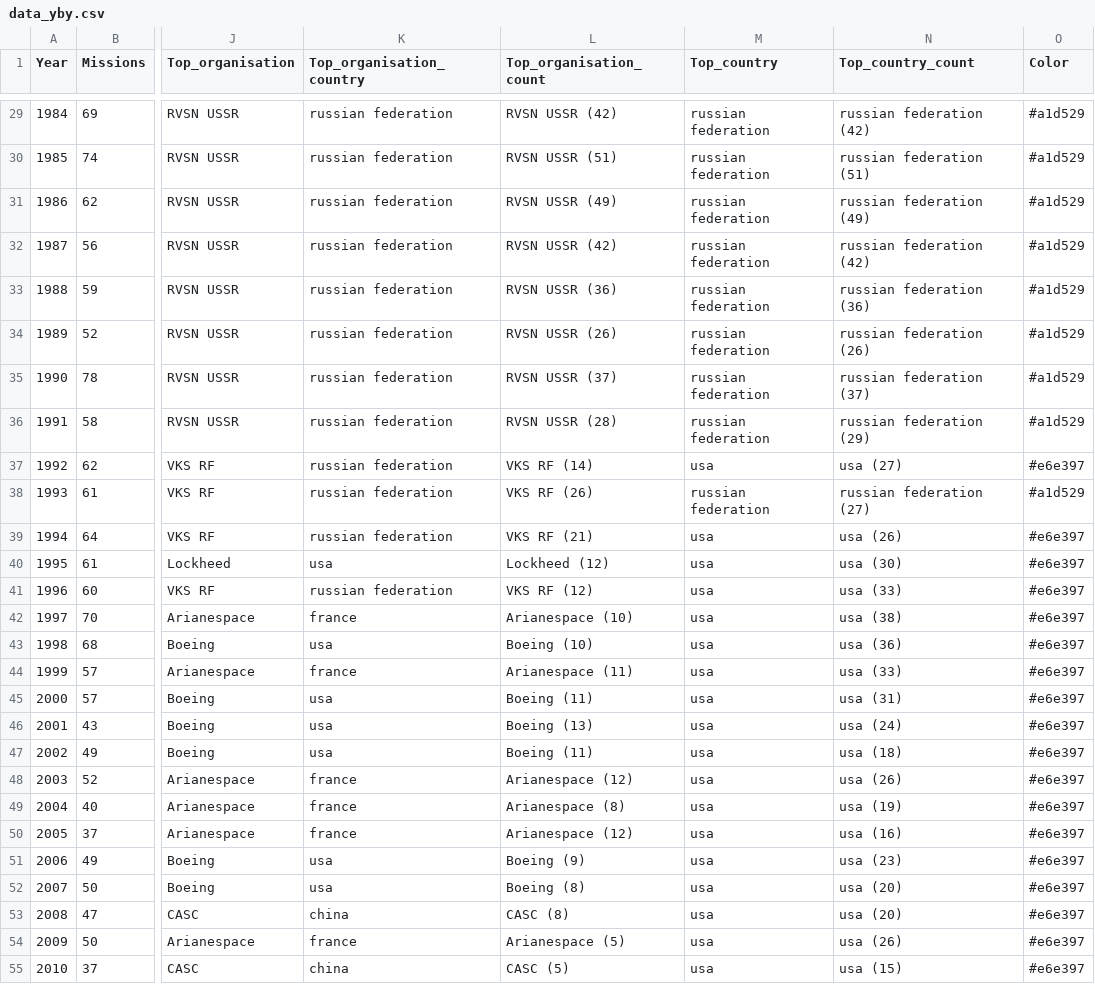
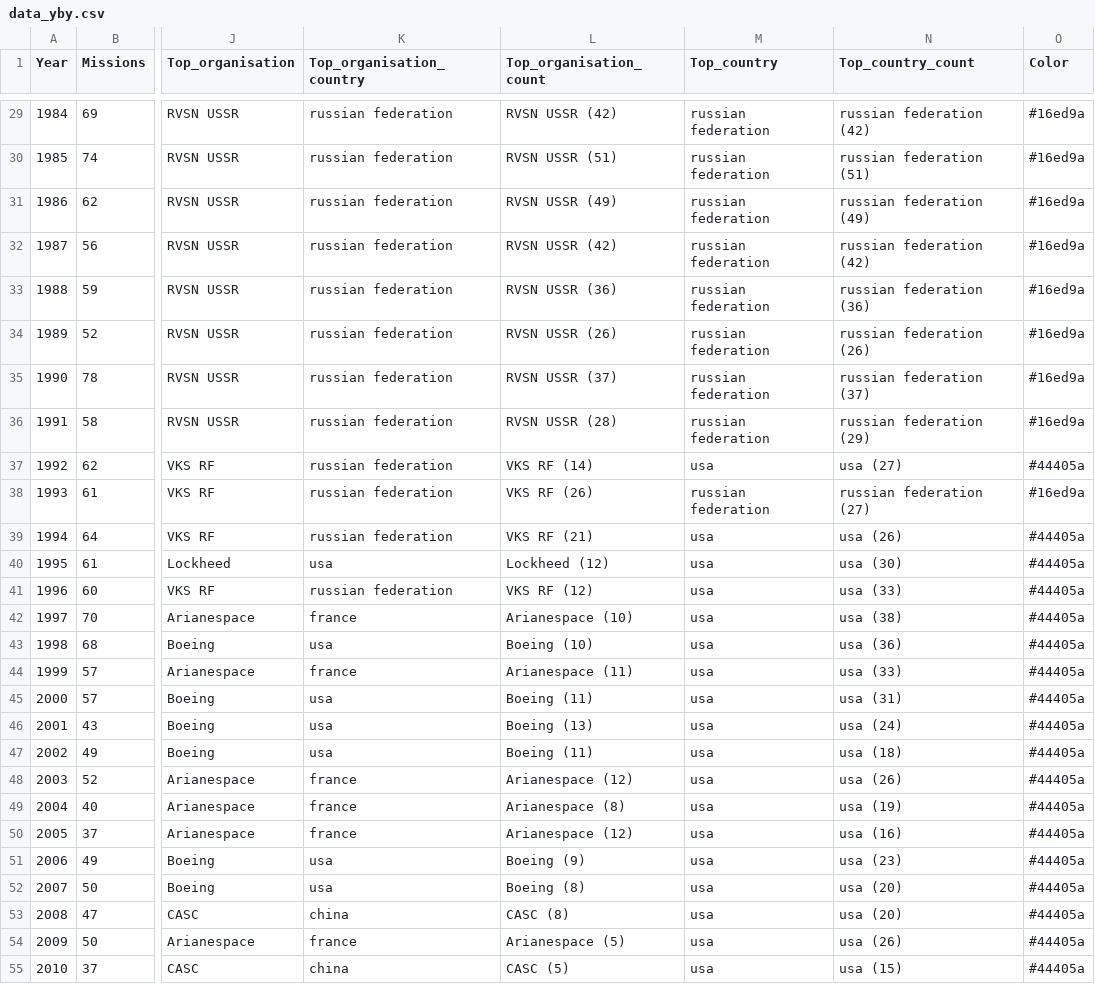
Before and after one commit to emilianomfortes/Data-Space-missions-project, a CSV file: data/data_yby.csv, drawn as a sheet; only a part is shown, gaps mark what is left out; the diff covers the shown part only; the diff names each change by its address in the sheet, - before the commit and + after, or states it on an @@ line.

```diff
--- a/data/data_yby.csv
+++ b/data/data_yby.csv
-O29:O36 (Color): #a1d529
+O29:O36 (Color): #16ed9a
-O37 (Color): #e6e397
+O37 (Color): #44405a
-O38 (Color): #a1d529
+O38 (Color): #16ed9a
-O39:O55 (Color): #e6e397
+O39:O55 (Color): #44405a
```
Also changed, not shown: 37 edited cells elsewhere in this file, data/missions_formatted.csv, 20 other files.
